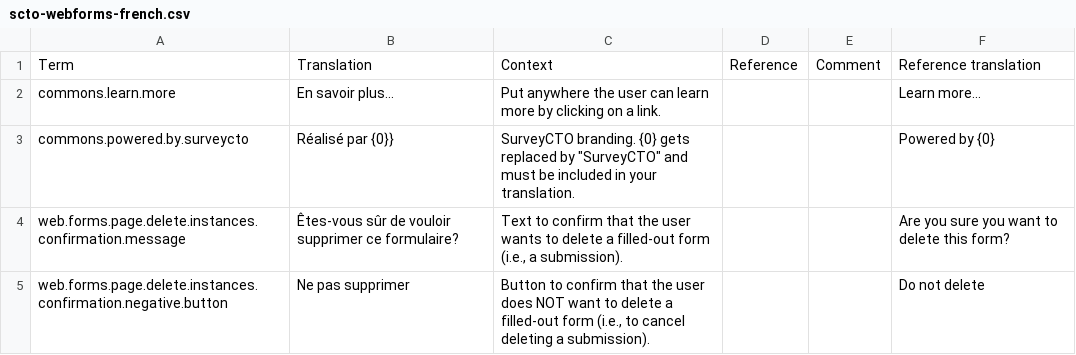
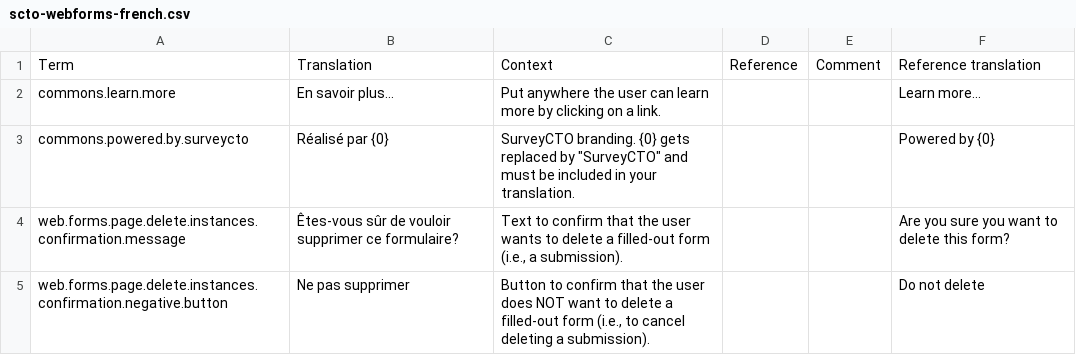
Before and after one commit to surveycto/translation-tables, a CSV file: webforms/scto-webforms-french.csv, drawn as a sheet; only a part is shown.

Commit message:
Fixed typo.

```diff
--- a/webforms/scto-webforms-french.csv
+++ b/webforms/scto-webforms-french.csv
@@ -2,3 +2,3 @@ Term,Translation,Context,Reference,Comment,Reference translation
 commons.learn.more,"En savoir plus...","Put anywhere the user can learn more by clicking on a link.",,,"Learn more..."
-commons.powered.by.surveycto,"Réalisé par {0}}","SurveyCTO branding. {0} gets replaced by ""SurveyCTO"" and must be included in your translation.",,,"Powered by {0}"
+commons.powered.by.surveycto,"Réalisé par {0}","SurveyCTO branding. {0} gets replaced by ""SurveyCTO"" and must be included in your translation.",,,"Powered by {0}"
 web.forms.page.delete.instances.confirmation.message,"Êtes-vous sûr de vouloir supprimer ce formulaire?","Text to confirm that the user wants to delete a filled-out form (i.e., a submission).",,,"Are you sure you want to delete this form?"
```
